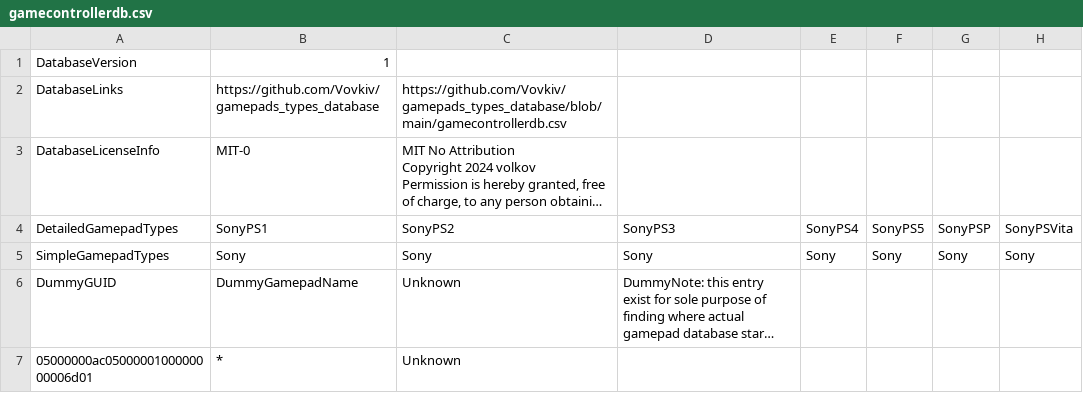
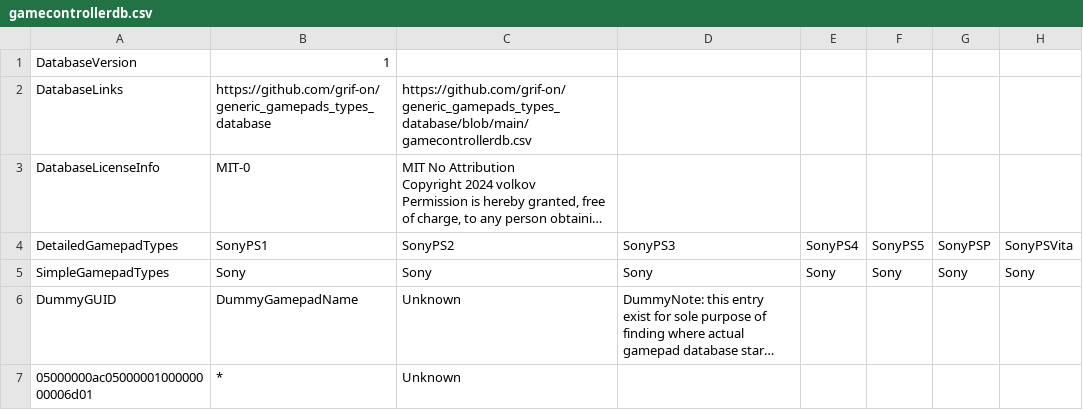
Before and after one commit to grif-on/generic_gamepads_types_database, a CSV file: gamecontrollerdb.csv, drawn as a sheet; only a part is shown; long unchanged cells end in …; the diff names each change by its address in the sheet, - before the commit and + after, or states it on an @@ line.

```diff
--- a/gamecontrollerdb.csv
+++ b/gamecontrollerdb.csv
-B2: https://github.com/Vovkiv/gamepads_types_database
+B2: https://github.com/grif-on/generic_gamepads_types_database
-C2: https://github.com/Vovkiv/gamepads_types_database/blob/main/gamecontrollerdb.csv
+C2: https://github.com/grif-on/generic_gamepads_types_database/blob/main/gamecontrollerdb.csv
```
Also changed, not shown: 2 other files.
